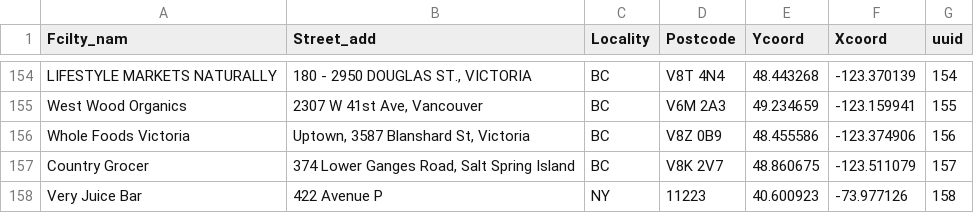
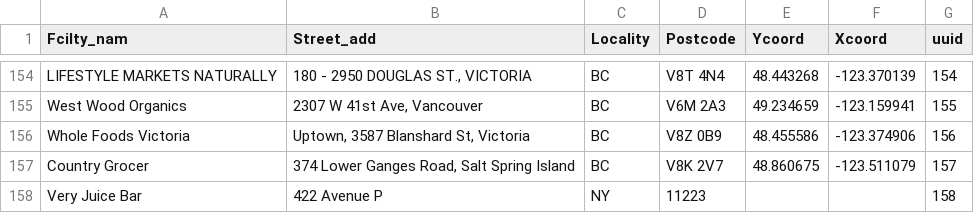
Before and after one commit to drinkwize/StoreData, a CSV file: wizemonkey-retailers-list.csv, drawn as a sheet; only a part is shown, gaps mark what is left out.

Commit message:
Update wizemonkey-retailers-list.csv

```diff
--- a/wizemonkey-retailers-list.csv
+++ b/wizemonkey-retailers-list.csv
@@ -157,2 +157,2 @@
 "Country Grocer","374 Lower Ganges Road, Salt Spring Island","BC","V8K 2V7","48.860675","-123.511079","157"
-"Very Juice Bar","422 Avenue P","NY","11223","40.600923","-73.977126","158"
+"Very Juice Bar","422 Avenue P","NY","11223","","","158"
```
